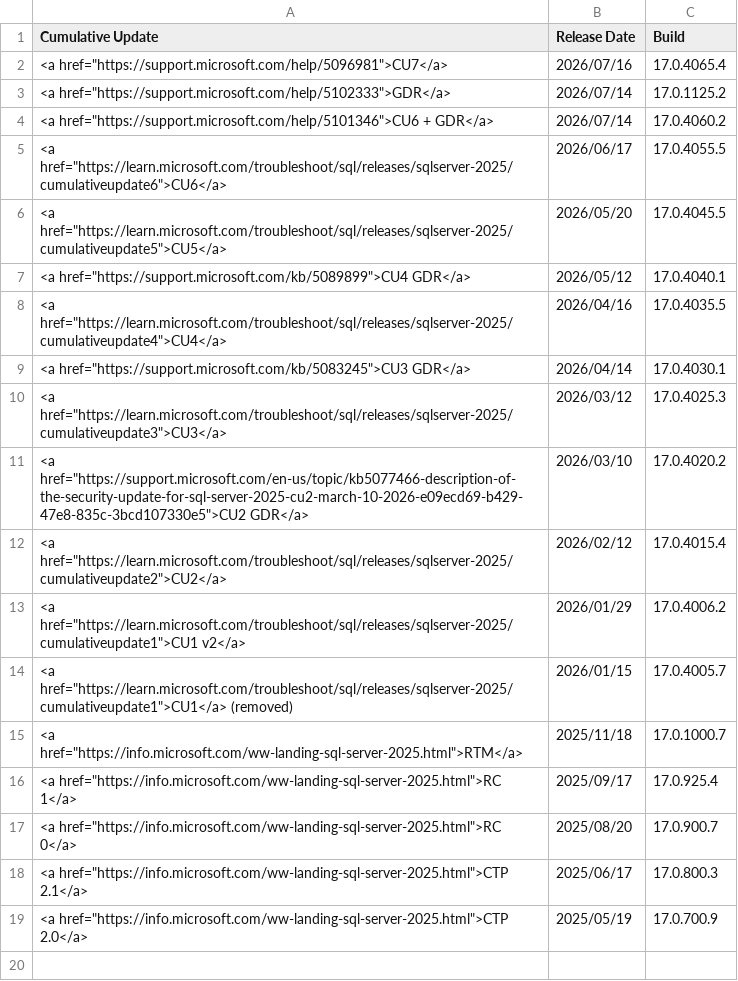
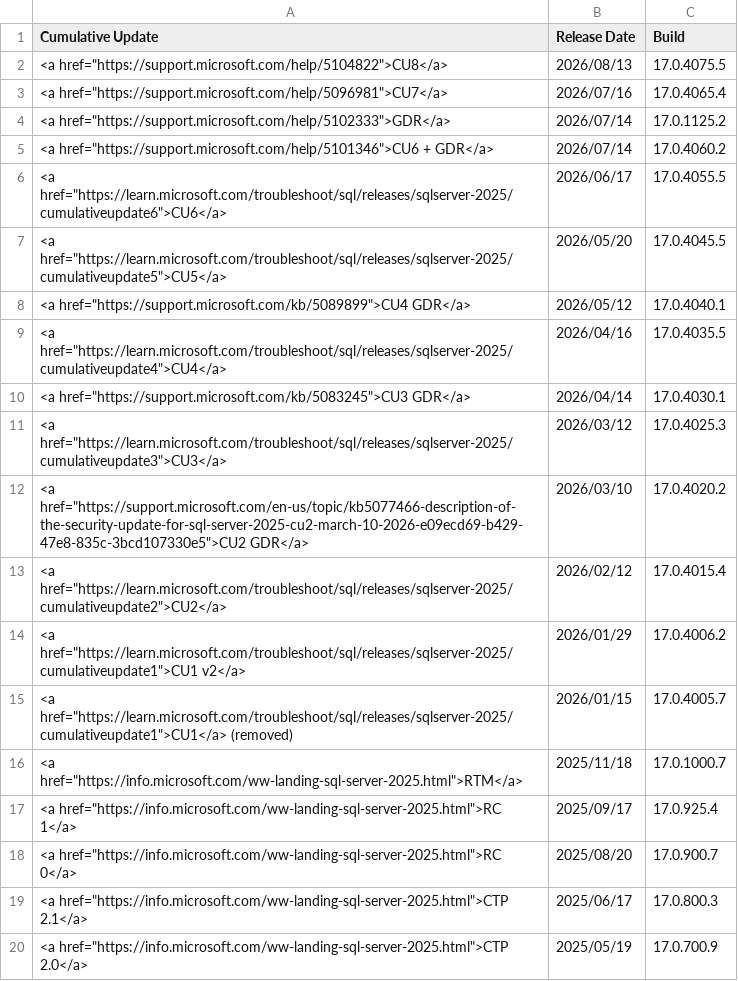
Before and after one commit to BrentOzarULTD/SQLServerUpdates.com, a CSV file: data/updates/sql-server-2025-updates.csv, drawn as a sheet.

```diff
--- a/data/updates/sql-server-2025-updates.csv
+++ b/data/updates/sql-server-2025-updates.csv
@@ -1,2 +1,3 @@
 Cumulative Update,Release Date,Build
+"<a href=""https://support.microsoft.com/help/5104822"">CU8</a>",2026/08/13,17.0.4075.5
 "<a href=""https://support.microsoft.com/help/5096981"">CU7</a>",2026/07/16,17.0.4065.4
```
Also changed, not shown: 1 other file.
